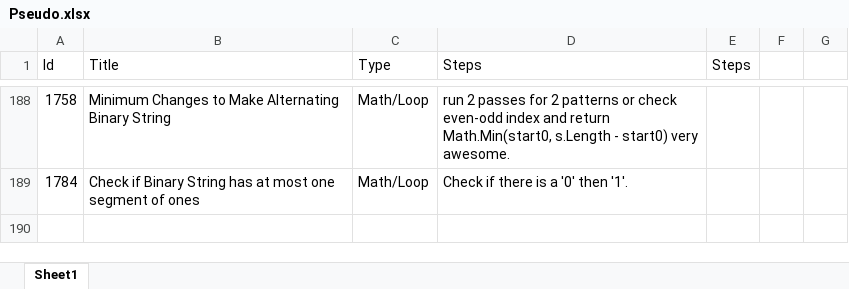
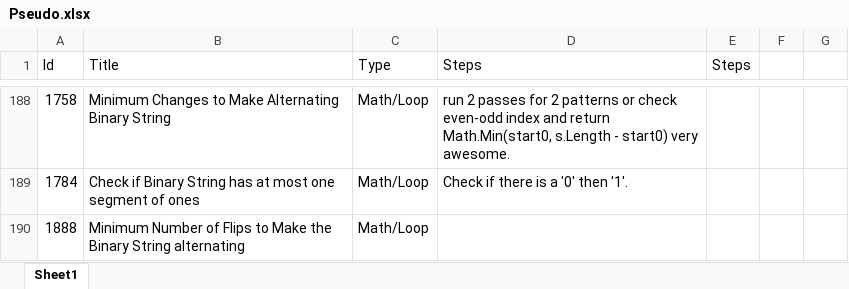
Before and after one commit to Mvrs10/LC_Solutions, an Excel workbook: Pseudo.xlsx, sheet Sheet1, drawn as a sheet; only a part is shown, gaps mark what is left out; values as stored, in another font and other column widths than the file's, no borders; the diff names each change by its address in the sheet, - before the commit and + after, or states it on an @@ line.

Commit message:
Minimum Number of Flips to Make the Binary String Alternating.

```diff
--- a/Pseudo.xlsx (sheet Sheet1)
+++ b/Pseudo.xlsx (sheet Sheet1)
+row 190: 1888 | Minimum Number of Flips to Make the Binary String alternating | Math/Loop
```
Also changed, not shown: 3 other files.
